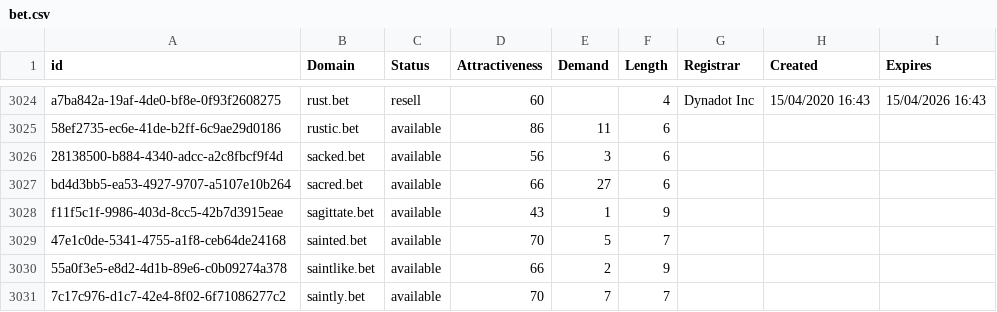
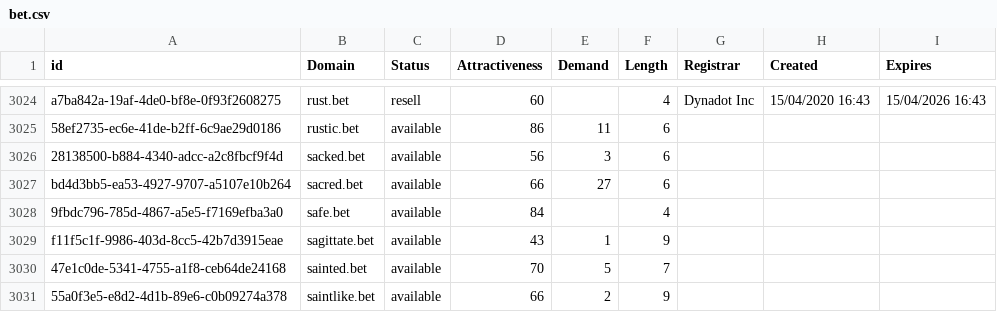
Before and after one commit to UniqueDomains/bet-oneword-domains, a CSV file: bet.csv, drawn as a sheet; only a part is shown, gaps mark what is left out; the shorter side is filled out with more unchanged rows; the diff names each change by its address in the sheet, - before the commit and + after, or states it on an @@ line.

Commit message:
Domains update

```diff
--- a/bet.csv
+++ b/bet.csv
+row 3028: 9fbdc796-785d-4867-a5e5-f7169efba3a0 | safe.bet | available | 84 |  | 4
```
Also changed, not shown: 2 other files.
